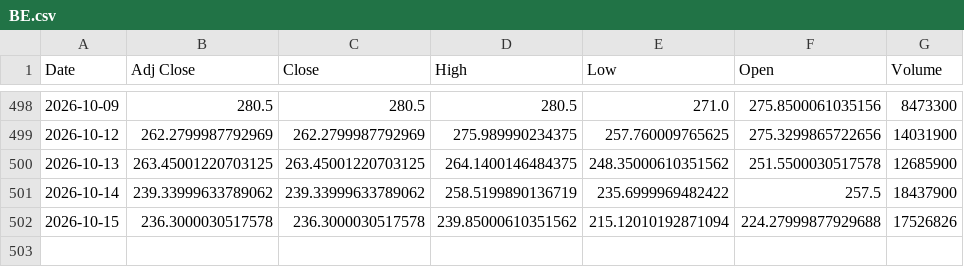
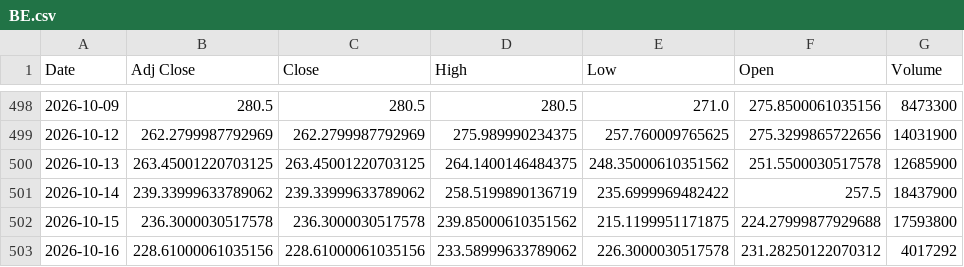
Before and after one commit to Russell3482/Momentum-Trading-Board, a CSV file: data/prices/BE.csv, drawn as a sheet; only a part is shown, gaps mark what is left out.

```diff
--- a/data/prices/BE.csv
+++ b/data/prices/BE.csv
@@ -501,2 +501,3 @@ Date,Adj Close,Close,High,Low,Open,Volume
 2026-10-14,239.33999633789062,239.33999633789062,258.5199890136719,235.6999969482422,257.5,18437900
-2026-10-15,236.3000030517578,236.3000030517578,239.85000610351562,215.12010192871094,224.27999877929688,17526826
+2026-10-15,236.3000030517578,236.3000030517578,239.85000610351562,215.1199951171875,224.27999877929688,17593800
+2026-10-16,228.61000061035156,228.61000061035156,233.58999633789062,226.3000030517578,231.28250122070312,4017292
```
Also changed, not shown: data/prices/CIEN.csv, data/prices/LABU.csv, 19 other files.
